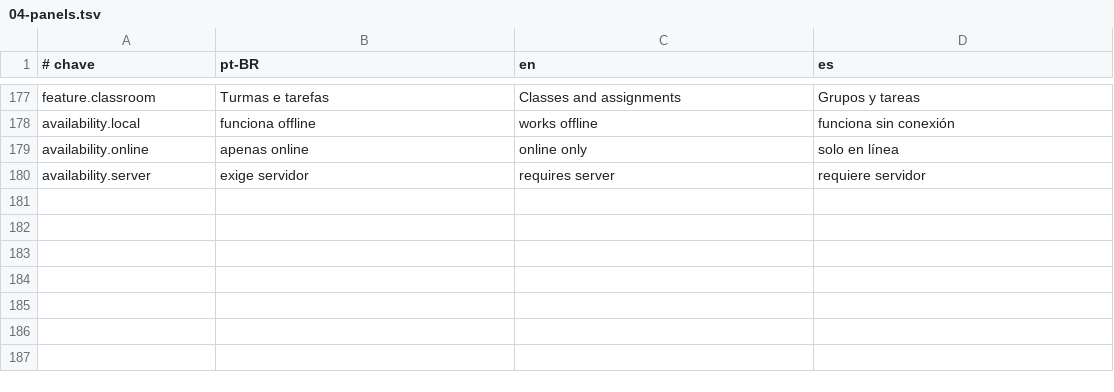
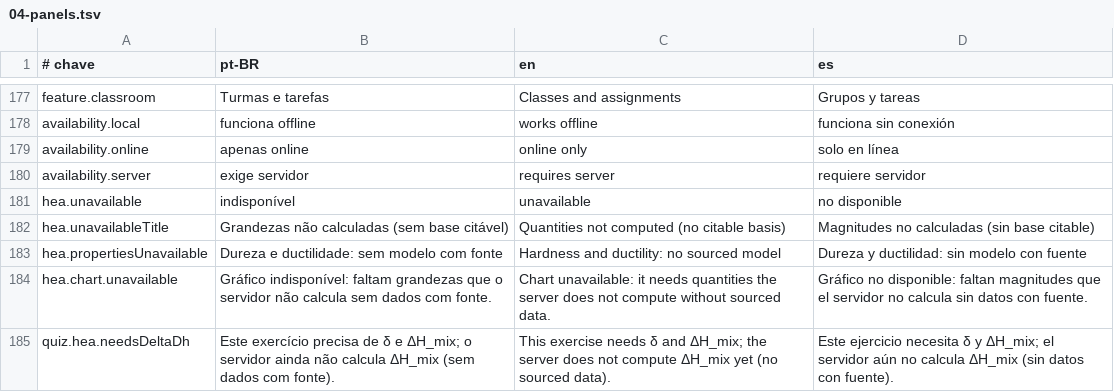
Before and after one commit to assefjl-gif/Alloy, a TSV file: frontend/src/i18n/source/04-panels.tsv, drawn as a sheet; only a part is shown, gaps mark what is left out.

```diff
--- a/frontend/src/i18n/source/04-panels.tsv
+++ b/frontend/src/i18n/source/04-panels.tsv
@@ -180 +180,6 @@ availability.online	apenas online	online only	solo en línea
 availability.server	exige servidor	requires server	requiere servidor
+hea.unavailable	indisponível	unavailable	no disponible
+hea.unavailableTitle	Grandezas não calculadas (sem base citável)	Quantities not computed (no citable basis)	Magnitudes no calculadas (sin base citable)
+hea.propertiesUnavailable	Dureza e ductilidade: sem modelo com fonte	Hardness and ductility: no sourced model	Dureza y ductilidad: sin modelo con fuente
+hea.chart.unavailable	Gráfico indisponível: faltam grandezas que o servidor não calcula sem dados com fonte.	Chart unavailable: it needs quantities the server does not compute without sourced data.	Gráfico no disponible: faltan magnitudes que el servidor no calcula sin datos con fuente.
+quiz.hea.needsDeltaDh	Este exercício precisa de δ e ΔH_mix; o servidor ainda não calcula ΔH_mix (sem dados com fonte).	This exercise needs δ and ΔH_mix; the server does not compute ΔH_mix yet (no sourced data).	Este ejercicio necesita δ y ΔH_mix; el servidor aún no calcula ΔH_mix (sin datos con fuente).
```
Also changed, not shown: 23 other files.
